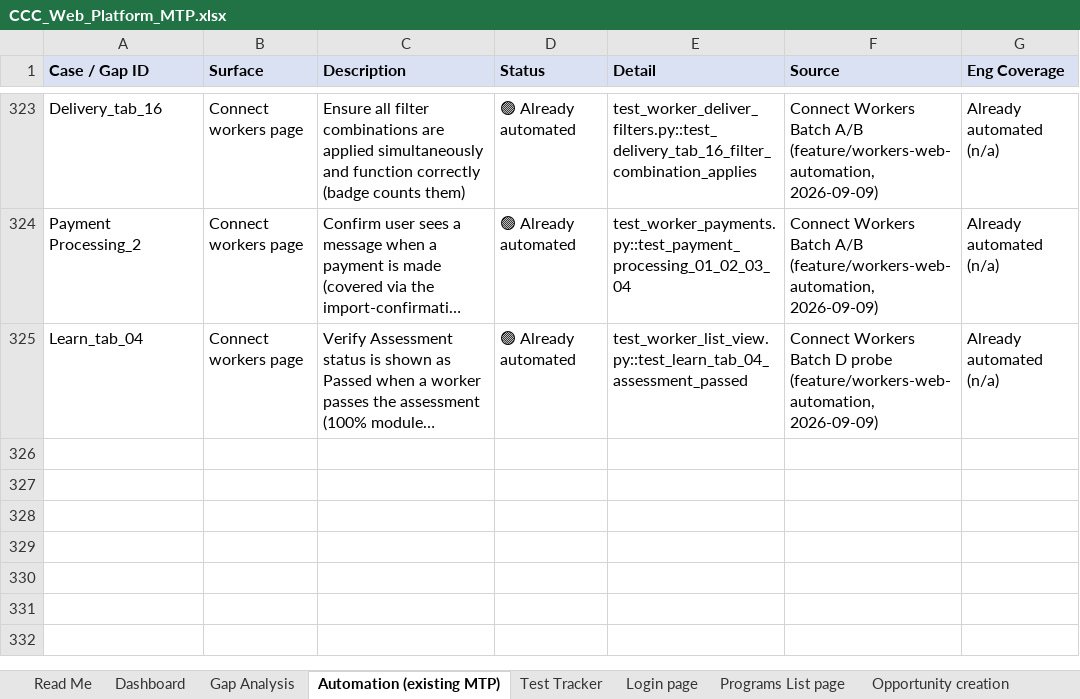
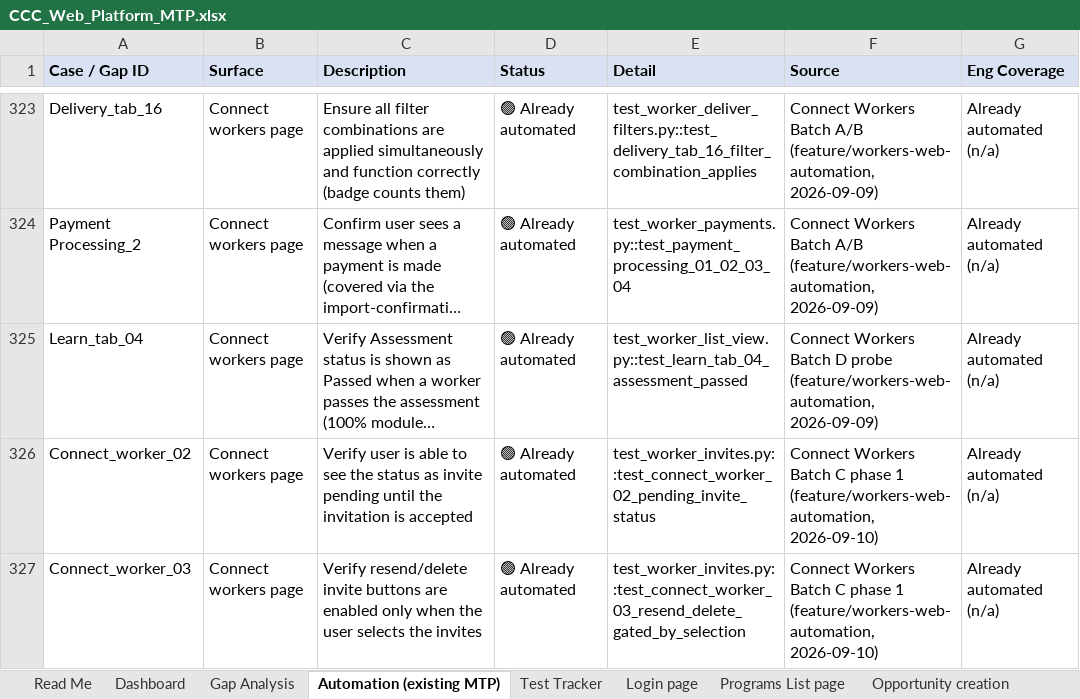
Before and after one commit to dimagi/dimagi-qa-ccc, an Excel workbook: test_plans/CCC_Web_Platform_MTP.xlsx, sheet Automation (existing MTP), drawn as a sheet; only a part is shown, gaps mark what is left out; long unchanged cells end in …; values as stored, in another font and other column widths than the file's, no borders; the diff names each change by its address in the sheet, - before the commit and + after, or states it on an @@ line.

```diff
--- a/test_plans/CCC_Web_Platform_MTP.xlsx (sheet Automation (existing MTP))
+++ b/test_plans/CCC_Web_Platform_MTP.xlsx (sheet Automation (existing MTP))
+row 326: Connect_worker_02 | Connect workers page | Verify user is able to see the status as invite pending until the invitation is accepted | 🟢 Already automated | test_worker_invites.py::test_connect_worker_02_pending_invite_status | Connect Workers Batch C phase 1 (feature/workers-web-automation, 2026-09-10) | Already automated (n/a)
+row 327: Connect_worker_03 | Connect workers page | Verify resend/delete invite buttons are enabled only when the user selects the invites | 🟢 Already automated | test_worker_invites.py::test_connect_worker_03_resend_delete_gated_by_selection | Connect Workers Batch C phase 1 (feature/workers-web-automation, 2026-09-10) | Already automated (n/a)
```
Also changed, not shown: 3 other files.
